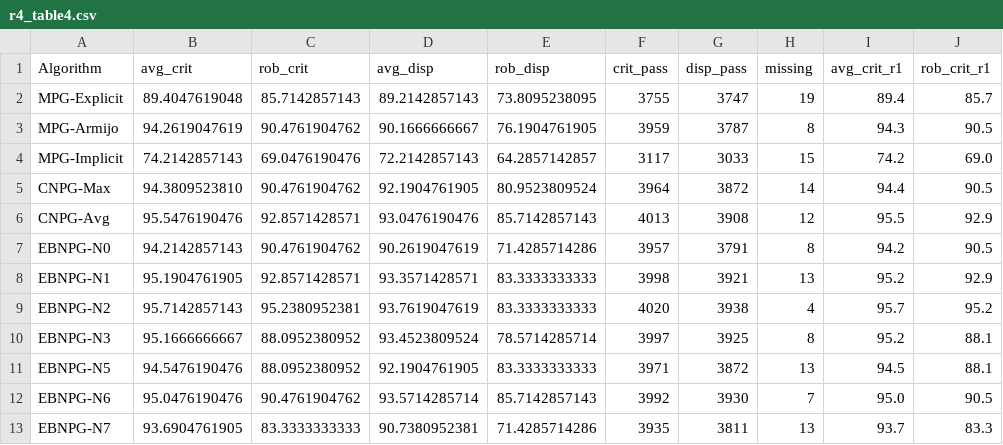
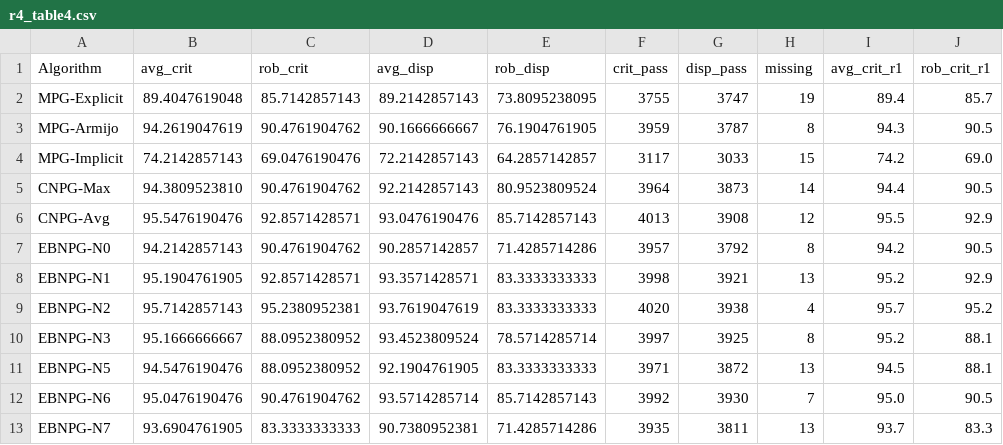
Before and after one commit to zhangjevon/EBNPG, a CSV file: src/r3_postprocessing/r4_table4.csv, drawn as a sheet; only a part is shown; the diff names each change by its address in the sheet, - before the commit and + after, or states it on an @@ line.

Commit message:
Complete final-point stationarity verification for R3
Use exact feasible primal/dual witness bounds for all 134 disputed points, resolve 31 passes and 103 failures, and rebuild Table 4 through one threshold-aware reader. Include independent replay and fail on incomplete or undecided records.

```diff
--- a/src/r3_postprocessing/r4_table4.csv
+++ b/src/r3_postprocessing/r4_table4.csv
-D5 (avg_disp): 92.1904761905
+D5 (avg_disp): 92.2142857143
-G5 (disp_pass): 3872
+G5 (disp_pass): 3873
-D7 (avg_disp): 90.2619047619
+D7 (avg_disp): 90.2857142857
-G7 (disp_pass): 3791
+G7 (disp_pass): 3792
```
Also changed, not shown: 14 other files.
